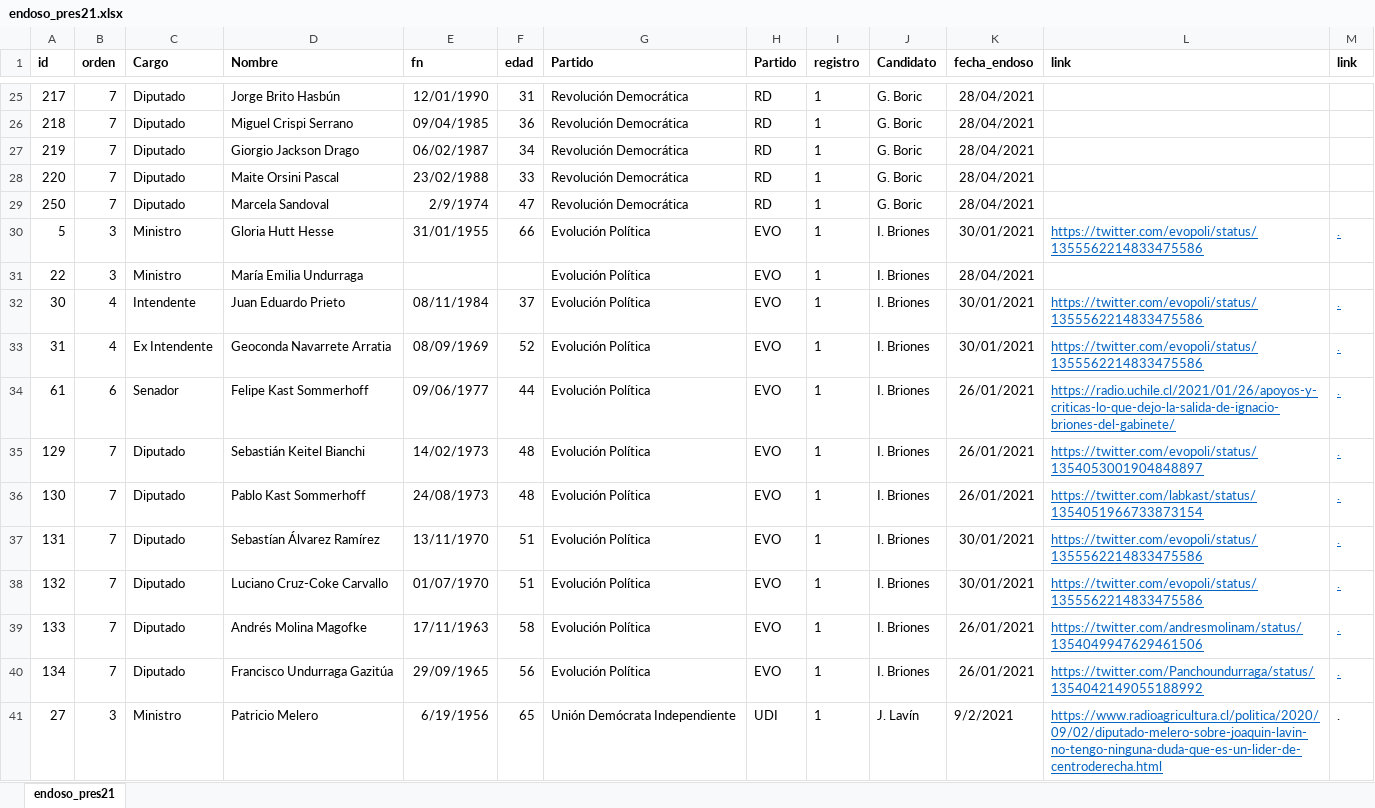
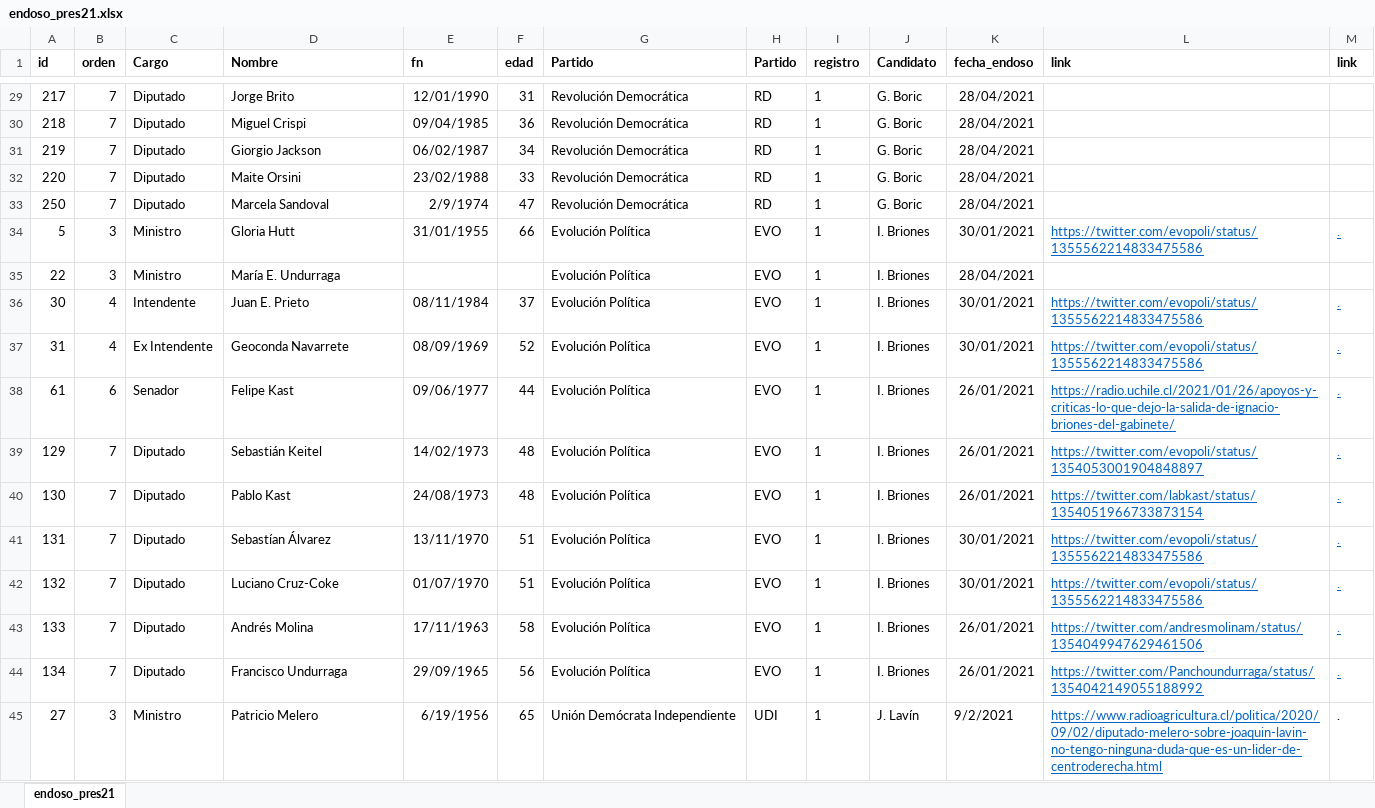
Before and after one commit to tresquintos/endosos, an Excel workbook: endoso_pres21.xlsx, sheet endoso_pres21, drawn as a sheet; only a part is shown, gaps mark what is left out; values as stored, in another font and other column widths than the file's, no borders; addresses are those after the commit; the diff covers the shown part only; the diff names each change by its address in the sheet, - before the commit and + after, or states it on an @@ line.

```diff
--- a/endoso_pres21.xlsx (sheet endoso_pres21)
+++ b/endoso_pres21.xlsx (sheet endoso_pres21)
-D29 (Nombre): Jorge Brito Hasbún
+D29 (Nombre): Jorge Brito
-D30 (Nombre): Miguel Crispi Serrano
+D30 (Nombre): Miguel Crispi
-D31 (Nombre): Giorgio Jackson Drago
+D31 (Nombre): Giorgio Jackson
-D32 (Nombre): Maite Orsini Pascal
+D32 (Nombre): Maite Orsini
-D34 (Nombre): Gloria Hutt Hesse
+D34 (Nombre): Gloria Hutt
-D35 (Nombre): María Emilia Undurraga
+D35 (Nombre): María E. Undurraga
-D36 (Nombre): Juan Eduardo Prieto
+D36 (Nombre): Juan E. Prieto
-D37 (Nombre): Geoconda Navarrete Arratia
+D37 (Nombre): Geoconda Navarrete
-D38 (Nombre): Felipe Kast Sommerhoff
+D38 (Nombre): Felipe Kast
-D39 (Nombre): Sebastián Keitel Bianchi
+D39 (Nombre): Sebastián Keitel
-D40 (Nombre): Pablo Kast Sommerhoff
+D40 (Nombre): Pablo Kast
-D41 (Nombre): Sebastían Álvarez Ramírez
+D41 (Nombre): Sebastían Álvarez
-D42 (Nombre): Luciano Cruz-Coke Carvallo
+D42 (Nombre): Luciano Cruz-Coke
-D43 (Nombre): Andrés Molina Magofke
+D43 (Nombre): Andrés Molina
-D44 (Nombre): Francisco Undurraga Gazitúa
+D44 (Nombre): Francisco Undurraga
```
Also changed, not shown: 69 added rows, 46 removed rows, 1 moved row and 179 edited cells elsewhere in this sheet, formulas that keep their value, 1 other file.
